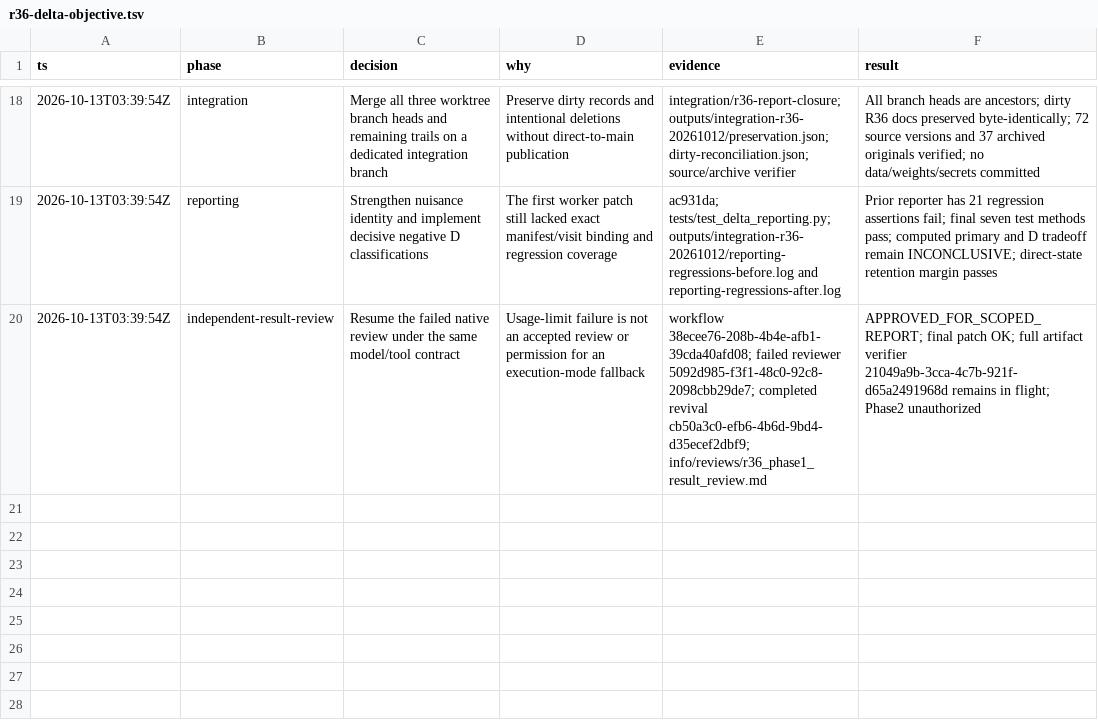
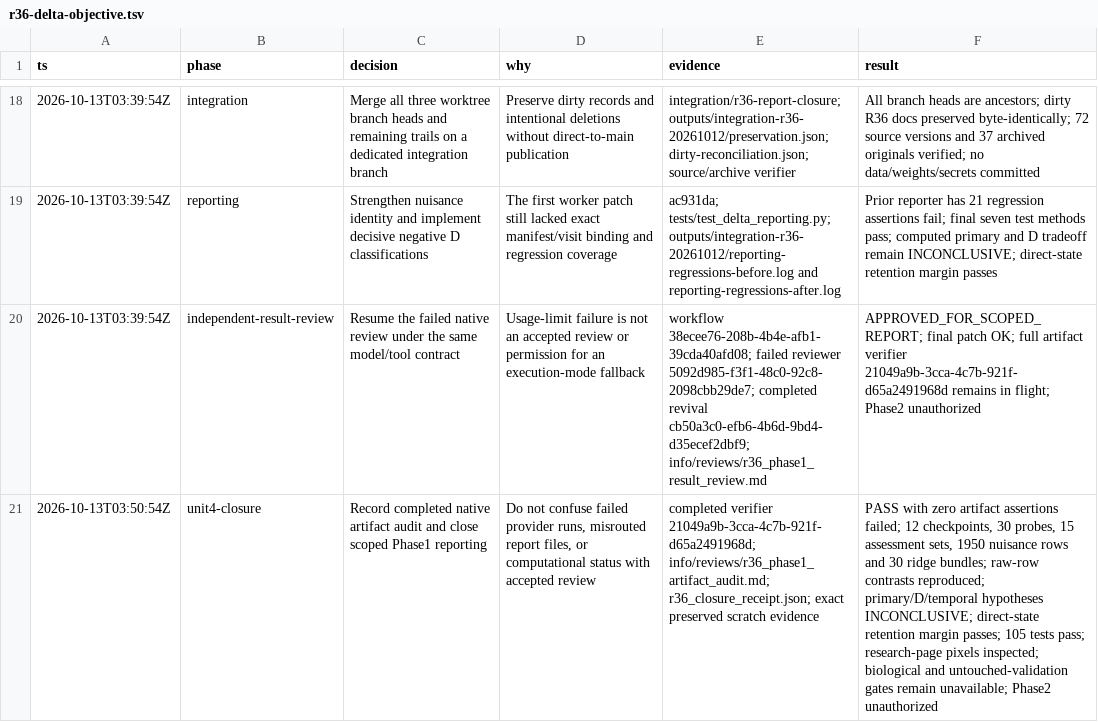
Before and after one commit to nairadithya/mri-world-model, a TSV file: .audit/r36-delta-objective.tsv, drawn as a sheet; only a part is shown, gaps mark what is left out; the diff names each change by its address in the sheet, - before the commit and + after, or states it on an @@ line.

Commit message:
close independently reviewed R36 Phase 1 reporting

```diff
--- a/.audit/r36-delta-objective.tsv
+++ b/.audit/r36-delta-objective.tsv
+row 21: 2026-10-13T03:50:54Z | unit4-closure | Record completed native artifact audit and close scoped Phase1 reporting | Do not confuse failed provider runs, misrouted report files, or computational status with accepted review | completed verifier 21049a9b-3cca-4c7b-921f-d65a2491968d; info/reviews/r36_phase1_artifact_audit.md; r36_closure_receipt.json; exact preserved scratch evidence | PASS with zero artifact assertions failed; 12 checkpoints, 30 probes, 15 assessment sets, 1950 nuisance rows and 30 ridge bundles; raw-row contrasts reproduced; primary/D/temporal hypotheses INCONCLUSIVE; direct-state retention margin passes; 105 tests pass; research-page pixels inspected; biological and untouched-validation gates remain unavailable; Phase2 unauthorized
```
Also changed, not shown: 12 other files.
